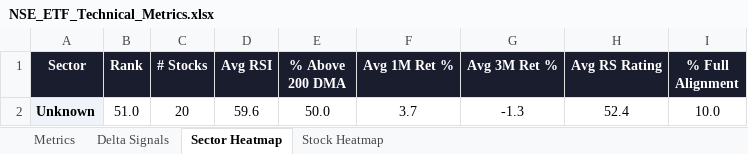
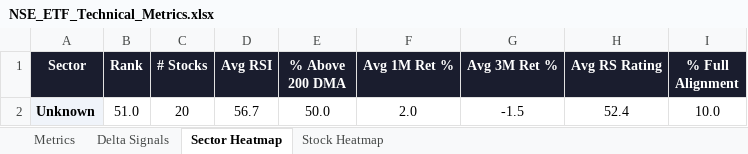
Before and after one commit to RanjitChennai/market-reports, an Excel workbook: NSE_ETF_Technical_Metrics.xlsx, sheet Sector Heatmap, drawn as a sheet; values as stored, in another font and other column widths than the file's, no borders; conditional formats not drawn; the diff names each change by its address in the sheet, - before the commit and + after, or states it on an @@ line.

```diff
--- a/NSE_ETF_Technical_Metrics.xlsx (sheet Sector Heatmap)
+++ b/NSE_ETF_Technical_Metrics.xlsx (sheet Sector Heatmap)
-D2 (Avg RSI): 59.6
+D2 (Avg RSI): 56.7
-F2 (Avg 1M Ret %): 3.7
+F2 (Avg 1M Ret %): 2.0
-G2 (Avg 3M Ret %): -1.3
+G2 (Avg 3M Ret %): -1.5
```
Also changed, not shown: sheet Metrics, sheet Delta Signals, sheet Stock Heatmap.
